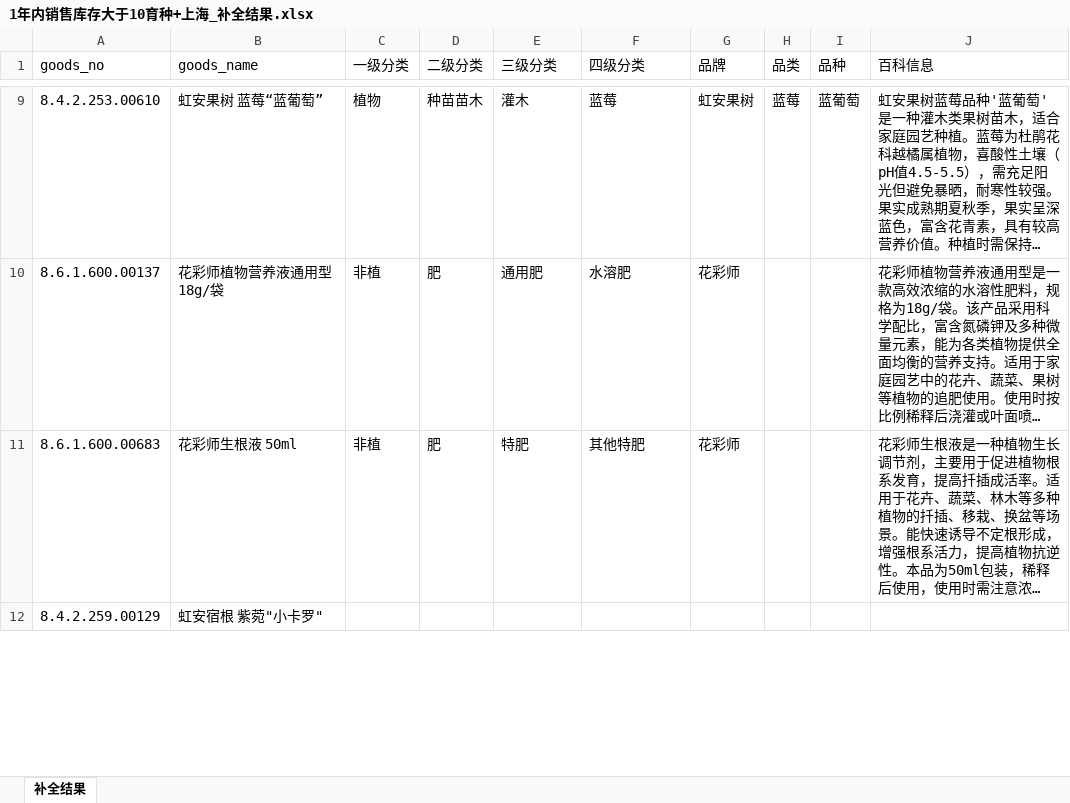
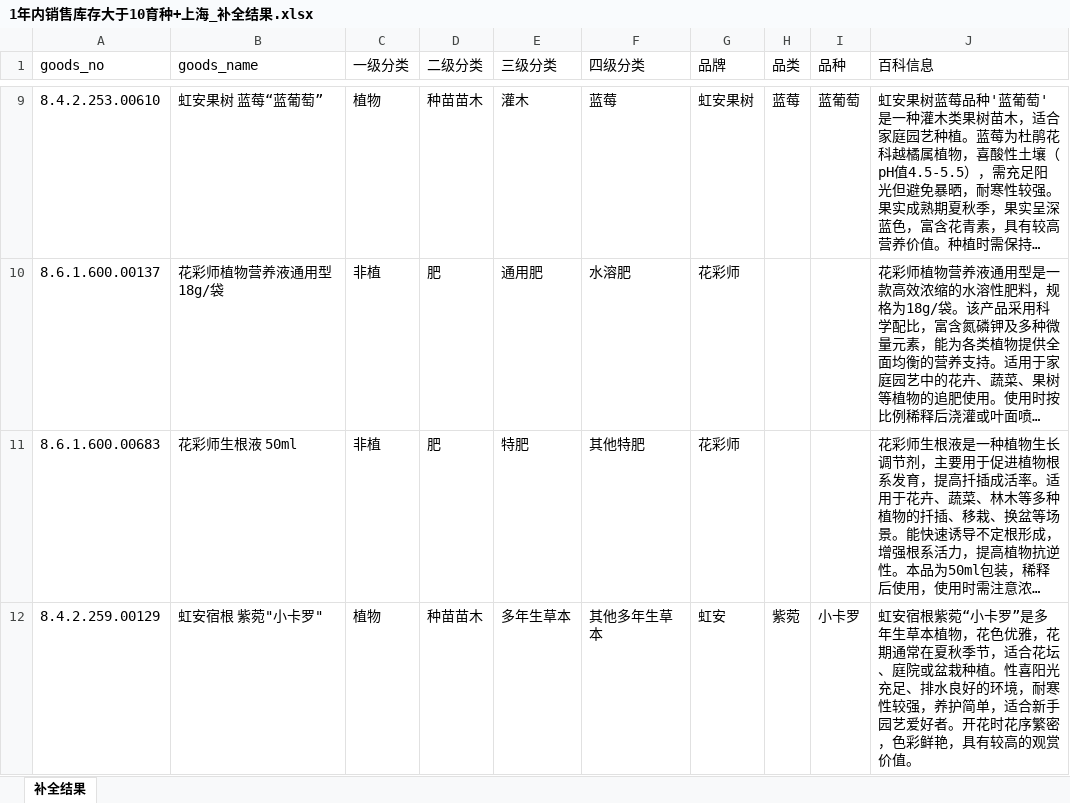
Before and after one commit to hongyueshenfei/shopping, an Excel workbook: 1年内销售库存大于10育种+上海_补全结果.xlsx, sheet 补全结果, drawn as a sheet; only a part is shown, gaps mark what is left out; long unchanged cells end in …; values as stored, in another font and other column widths than the file's, no borders; the diff covers the shown part only; the diff names each change by its address in the sheet, - before the commit and + after, or states it on an @@ line.

```diff
--- a/1年内销售库存大于10育种+上海_补全结果.xlsx (sheet 补全结果)
+++ b/1年内销售库存大于10育种+上海_补全结果.xlsx (sheet 补全结果)
-C12 (一级分类): (empty)
+C12 (一级分类): 植物
-D12 (二级分类): (empty)
+D12 (二级分类): 种苗苗木
-E12 (三级分类): (empty)
+E12 (三级分类): 多年生草本
-F12 (四级分类): (empty)
+F12 (四级分类): 其他多年生草本
-G12 (品牌): (empty)
+G12 (品牌): 虹安
-H12 (品类): (empty)
+H12 (品类): 紫菀
-I12 (品种): (empty)
+I12 (品种): 小卡罗
-J12 (百科信息): (empty)
+J12 (百科信息): 虹安宿根紫菀“小卡罗”是多年生草本植物，花色优雅，花期通常在夏秋季节，适合花坛、庭院或盆栽种植。性喜阳光充足、排水良好的环境，耐寒性较强，养护简单，适合新手园艺爱好者。开花时花序繁密，色彩鲜艳，具有较高的观赏价值。
```
Also changed, not shown: 165 edited cells elsewhere in this sheet.
